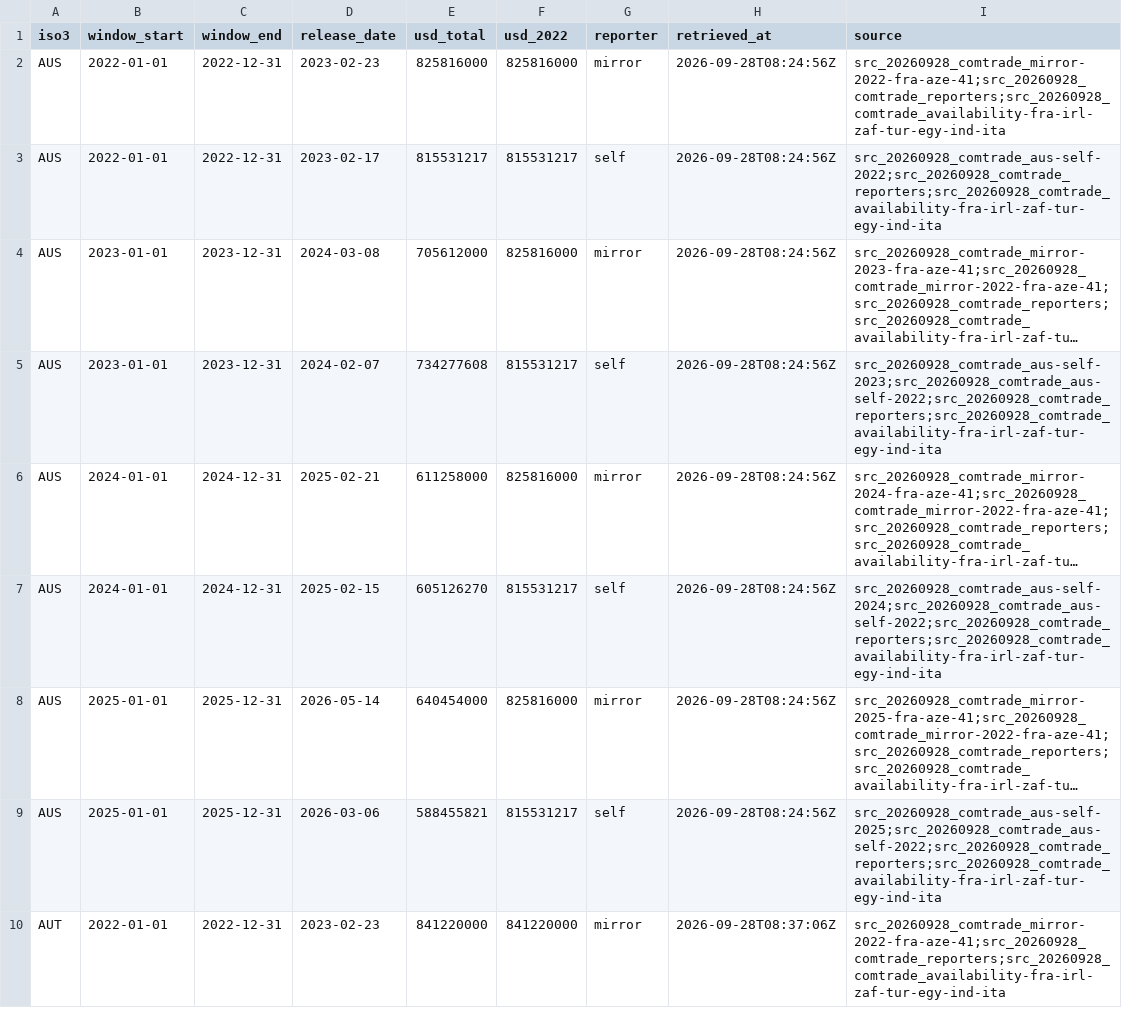
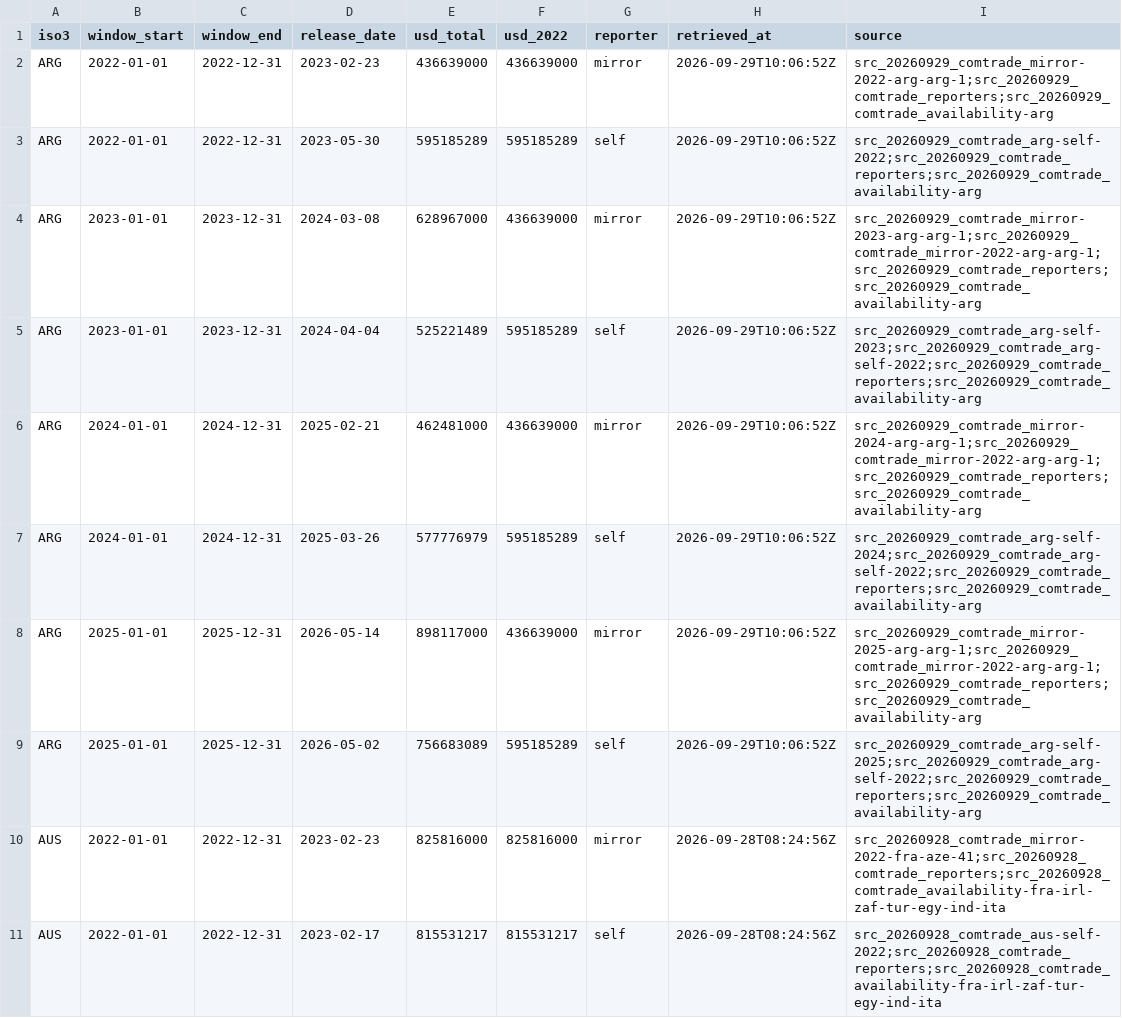
Before and after one commit to mohazed/GAI, a CSV file: data/structured/comtrade_c3.csv, drawn as a sheet; only a part is shown; the shorter side is filled out with more unchanged rows; long unchanged cells end in …; the diff names each change by its address in the sheet, - before the commit and + after, or states it on an @@ line.

```diff
--- a/data/structured/comtrade_c3.csv
+++ b/data/structured/comtrade_c3.csv
+row 2: ARG | 2022-01-01 | 2022-12-31 | 2023-02-23 | 436639000 | 436639000 | mirror | 2026-09-29T10:06:52Z | src_20260929_comtrade_mirror-2022-arg-arg-1;src_20260929_comtrade_reporters;src_20260929_comtrade_availability-arg
+row 3: ARG | 2022-01-01 | 2022-12-31 | 2023-05-30 | 595185289 | 595185289 | self | 2026-09-29T10:06:52Z | src_20260929_comtrade_arg-self-2022;src_20260929_comtrade_reporters;src_20260929_comtrade_availability-arg
+row 4: ARG | 2023-01-01 | 2023-12-31 | 2024-03-08 | 628967000 | 436639000 | mirror | 2026-09-29T10:06:52Z | src_20260929_comtrade_mirror-2023-arg-arg-1;src_20260929_comtrade_mirror-2022-arg-arg-1;src_20260929_comtrade_reporters;src_20260929_comtrade_availability-arg
+row 5: ARG | 2023-01-01 | 2023-12-31 | 2024-04-04 | 525221489 | 595185289 | self | 2026-09-29T10:06:52Z | src_20260929_comtrade_arg-self-2023;src_20260929_comtrade_arg-self-2022;src_20260929_comtrade_reporters;src_20260929_comtrade_availability-arg
+row 6: ARG | 2024-01-01 | 2024-12-31 | 2025-02-21 | 462481000 | 436639000 | mirror | 2026-09-29T10:06:52Z | src_20260929_comtrade_mirror-2024-arg-arg-1;src_20260929_comtrade_mirror-2022-arg-arg-1;src_20260929_comtrade_reporters;src_20260929_comtrade_availability-arg
+row 7: ARG | 2024-01-01 | 2024-12-31 | 2025-03-26 | 577776979 | 595185289 | self | 2026-09-29T10:06:52Z | src_20260929_comtrade_arg-self-2024;src_20260929_comtrade_arg-self-2022;src_20260929_comtrade_reporters;src_20260929_comtrade_availability-arg
+row 8: ARG | 2025-01-01 | 2025-12-31 | 2026-05-14 | 898117000 | 436639000 | mirror | 2026-09-29T10:06:52Z | src_20260929_comtrade_mirror-2025-arg-arg-1;src_20260929_comtrade_mirror-2022-arg-arg-1;src_20260929_comtrade_reporters;src_20260929_comtrade_availability-arg
+row 9: ARG | 2025-01-01 | 2025-12-31 | 2026-05-02 | 756683089 | 595185289 | self | 2026-09-29T10:06:52Z | src_20260929_comtrade_arg-self-2025;src_20260929_comtrade_arg-self-2022;src_20260929_comtrade_reporters;src_20260929_comtrade_availability-arg
```
Also changed, not shown: data/structured/comtrade_a2.csv, data/structured/recognitions.csv, 47 other files.
